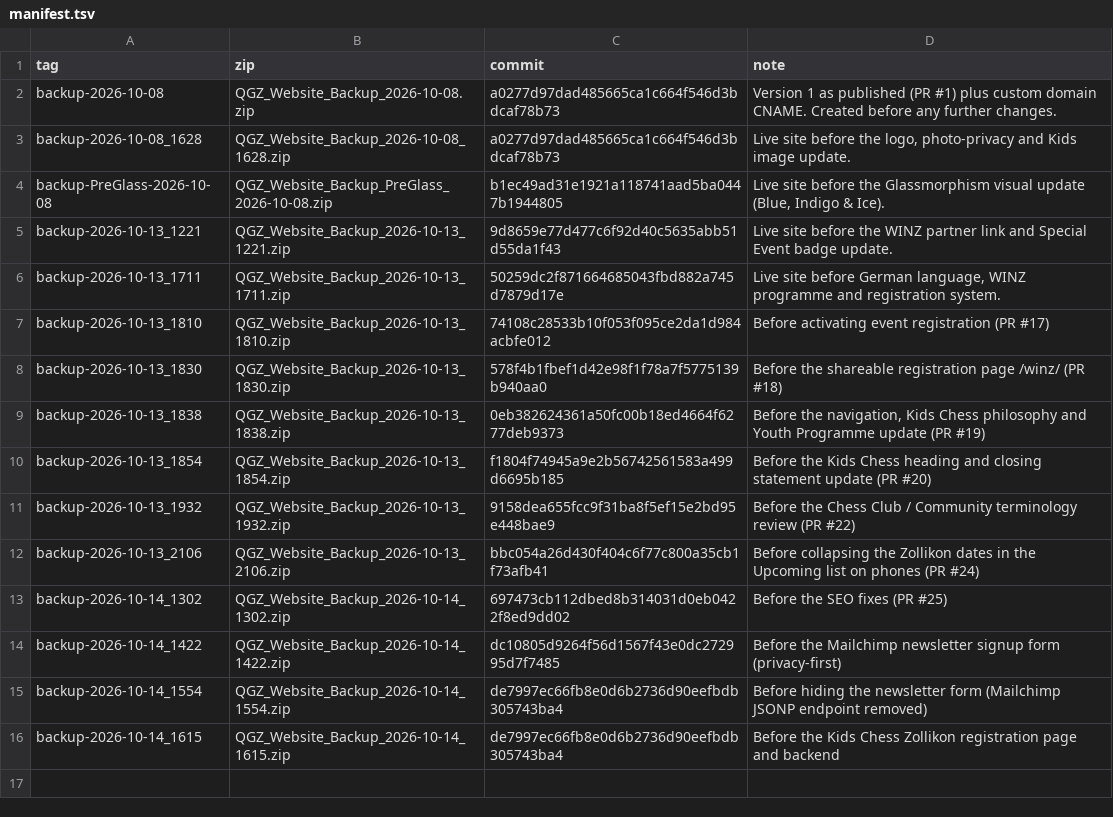
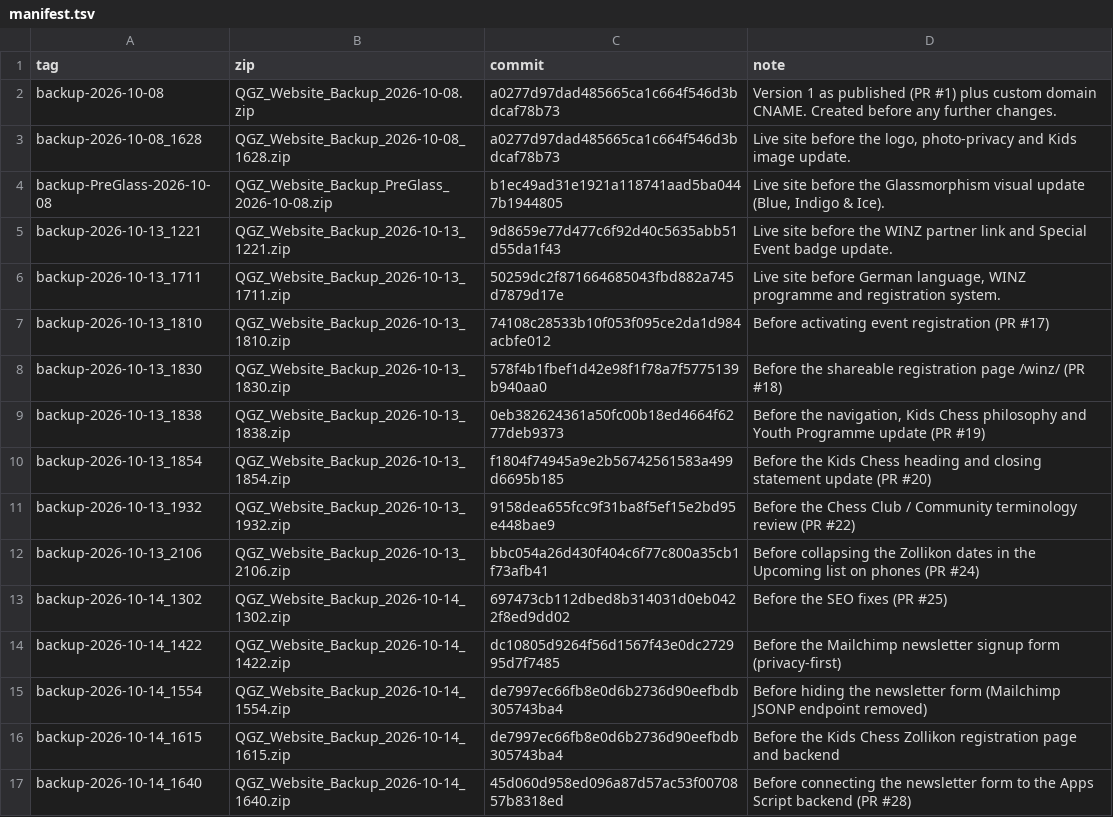
Before and after one commit to AdelPopon/queens-gambit-zurich, a TSV file: backups/manifest.tsv, drawn as a sheet.

```diff
--- a/backups/manifest.tsv
+++ b/backups/manifest.tsv
@@ -16 +16,2 @@ backup-2026-10-14_1554	QGZ_Website_Backup_2026-10-14_1554.zip	de7997ec66fb8e0d6b
 backup-2026-10-14_1615	QGZ_Website_Backup_2026-10-14_1615.zip	de7997ec66fb8e0d6b2736d90eefbdb305743ba4	Before the Kids Chess Zollikon registration page and backend
+backup-2026-10-14_1640	QGZ_Website_Backup_2026-10-14_1640.zip	45d060d958ed096a87d57ac53f0070857b8318ed	Before connecting the newsletter form to the Apps Script backend (PR #28)
```
Also changed, not shown: 3 other files.
